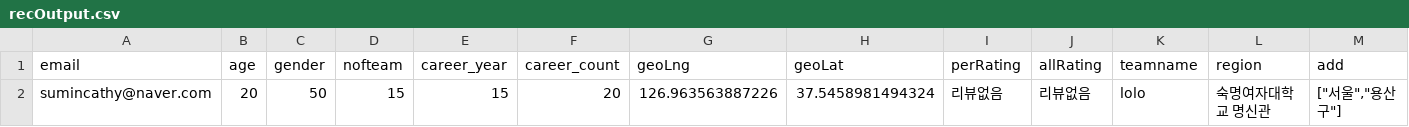
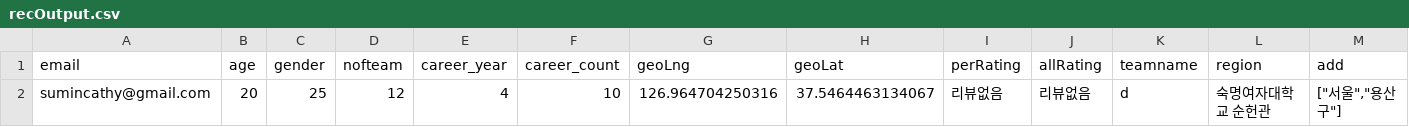
Before and after one commit to Angela118/playmeet, a CSV file: recOutput.csv, drawn as a sheet; only a part is shown; removed rows and columns are numbered as before the commit, all else as after; rows hold the shown columns only; the diff names each change by its address in the sheet, - before the commit and + after, or states it on an @@ line.

```diff
--- a/recOutput.csv
+++ b/recOutput.csv
-row 2: sumincathy@naver.com | 20 | 50 | 15 | 15 | 20 | 126.963563887226 | 37.5458981494324 | 리뷰없음 | 리뷰없음 | lolo | 숙명여자대학교 명신관 | ["서울","용산구"]
+row 2: sumincathy@gmail.com | 20 | 25 | 12 | 4 | 10 | 126.964704250316 | 37.5464463134067 | 리뷰없음 | 리뷰없음 | d | 숙명여자대학교 순헌관 | ["서울","용산구"]
```
Also changed, not shown: recEvent.csv, 3 other files.
